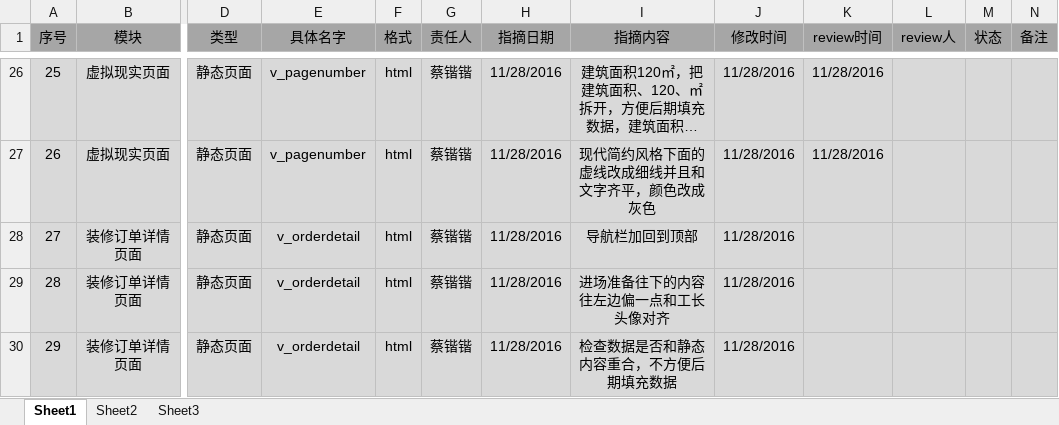
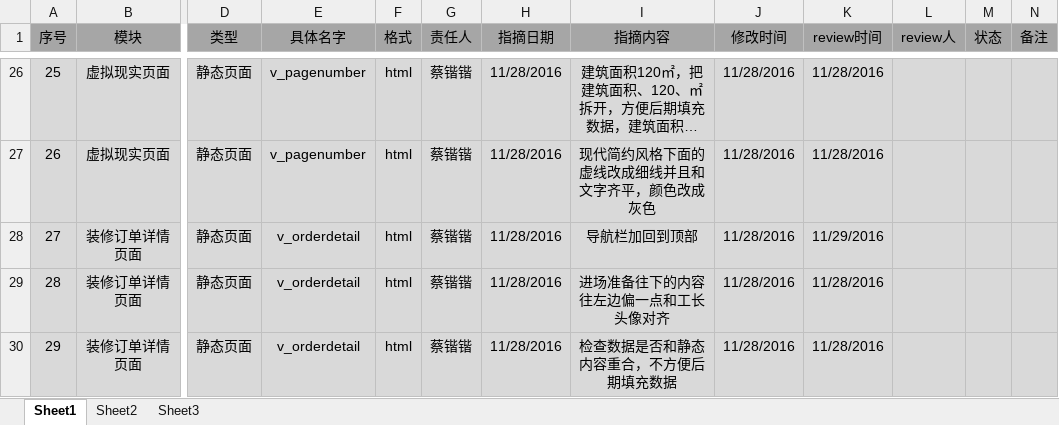
Before and after one commit to HeeyHomeIT/Heigh-ho_Network, an Excel workbook: doc/web/指摘.xlsx, sheet Sheet1, drawn as a sheet; only a part is shown, gaps mark what is left out; long unchanged cells end in …; values as stored, in another font and other column widths than the file's, no borders; charts and pictures not drawn; the diff names each change by its address in the sheet, - before the commit and + after, or states it on an @@ line.

```diff
--- a/doc/web/指摘.xlsx (sheet Sheet1)
+++ b/doc/web/指摘.xlsx (sheet Sheet1)
-K28 (review时间): (empty)
+K28 (review时间): 11/29/2016
-K29:K30 (review时间): (empty)
+K29:K30 (review时间): 11/28/2016
```
Also changed, not shown: charts or pictures, 3 other files.
